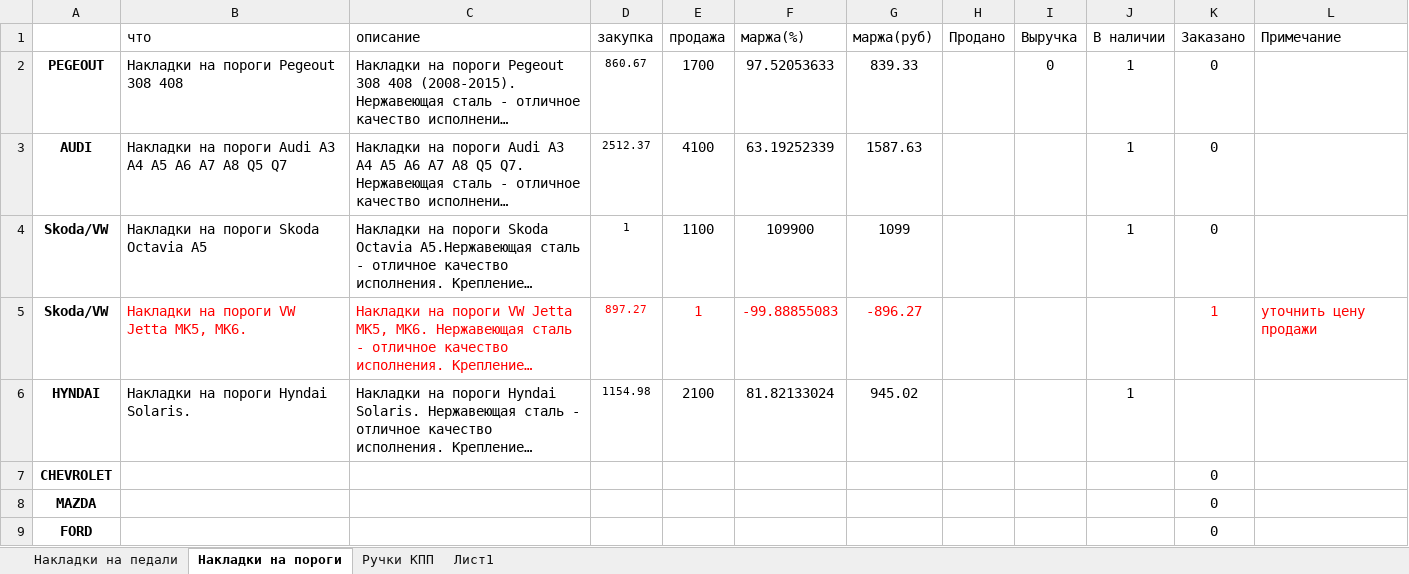
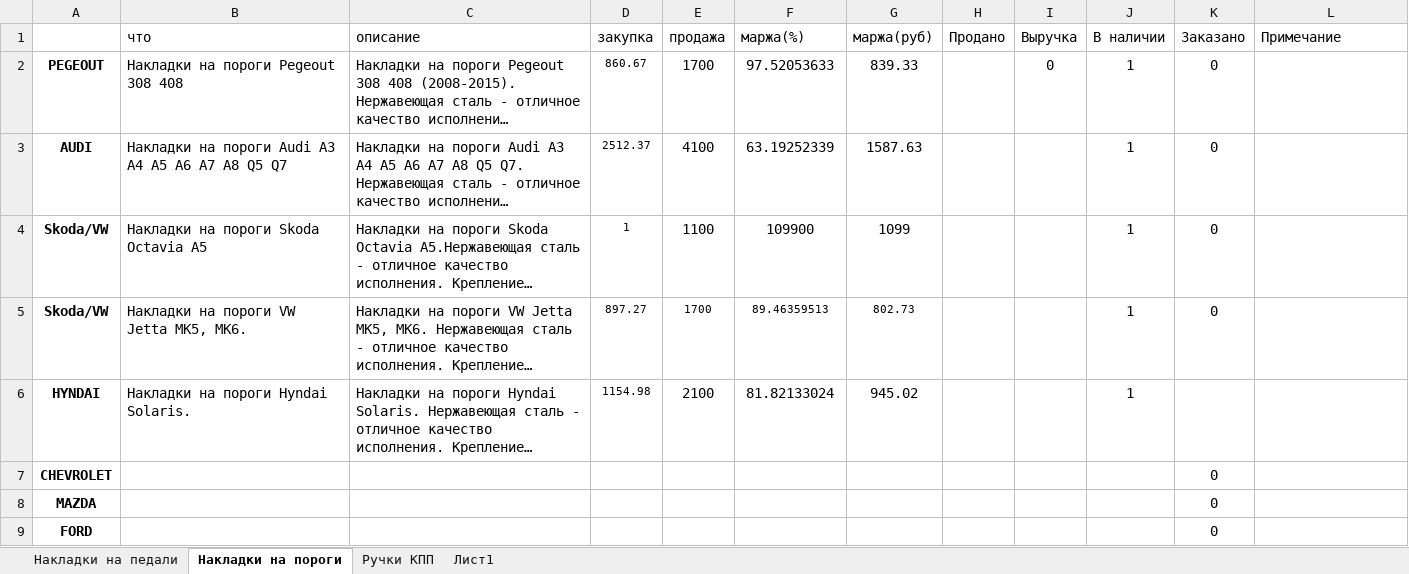
Before and after one commit to AntonDrozdov/ShopMall, an Excel workbook: activity.xlsx, sheet Накладки на пороги, drawn as a sheet; long unchanged cells end in …; values as stored, in another font and other column widths than the file's, no borders; the diff names each change by its address in the sheet, - before the commit and + after, or states it on an @@ line.

Commit message:
activity modified

```diff
--- a/activity.xlsx (sheet Накладки на пороги)
+++ b/activity.xlsx (sheet Накладки на пороги)
-B5:G5 text colour: #FF0000
+B5:G5 text colour: black
-E5 (продажа): 1
+E5 (продажа): 1700
@@ E5:G5 text size: smaller @@
-F5 (маржа(%)): -99.88855083
+F5 (маржа(%)): 89.46359513
-G5 (маржа(руб)): -896.27
+G5 (маржа(руб)): 802.73
-J5 (В наличии): (empty)
+J5 (В наличии): 1
-K5 (Заказано): 1
+K5 (Заказано): 0
-K5 text colour: #FF0000
+K5 text colour: black
-L5 (Примечание): уточнить цену продажи
+L5 (Примечание): (empty)
```
